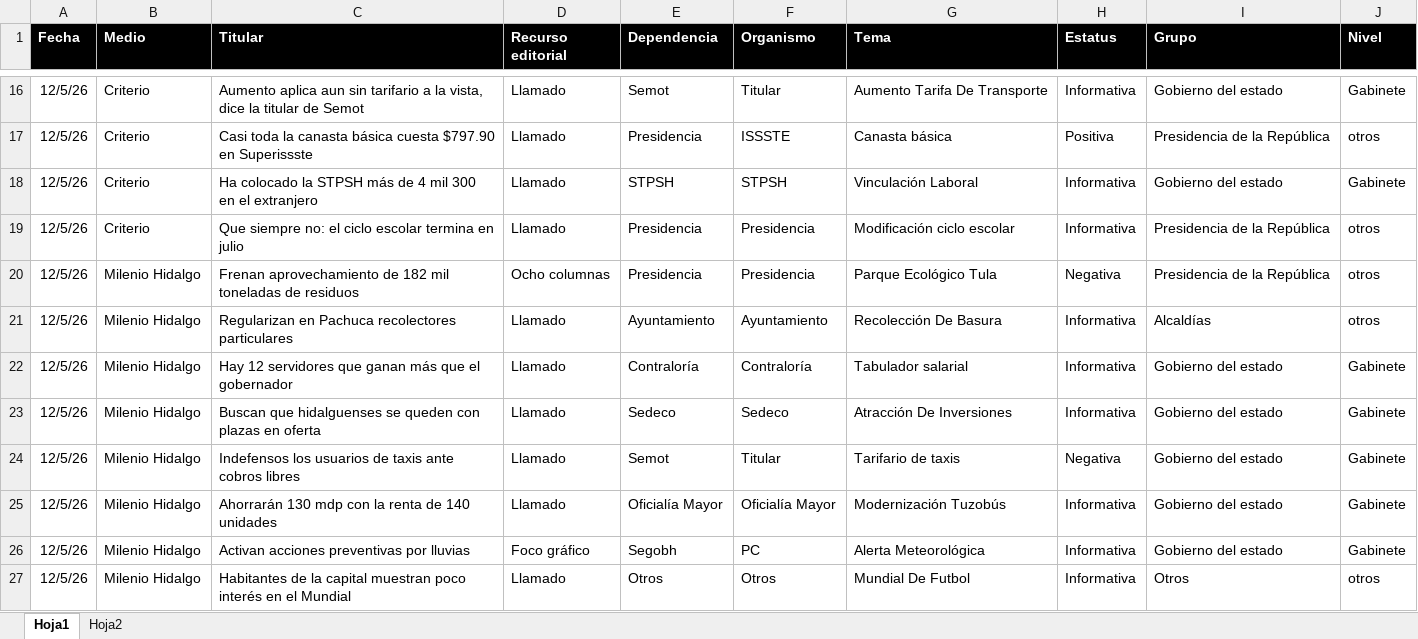
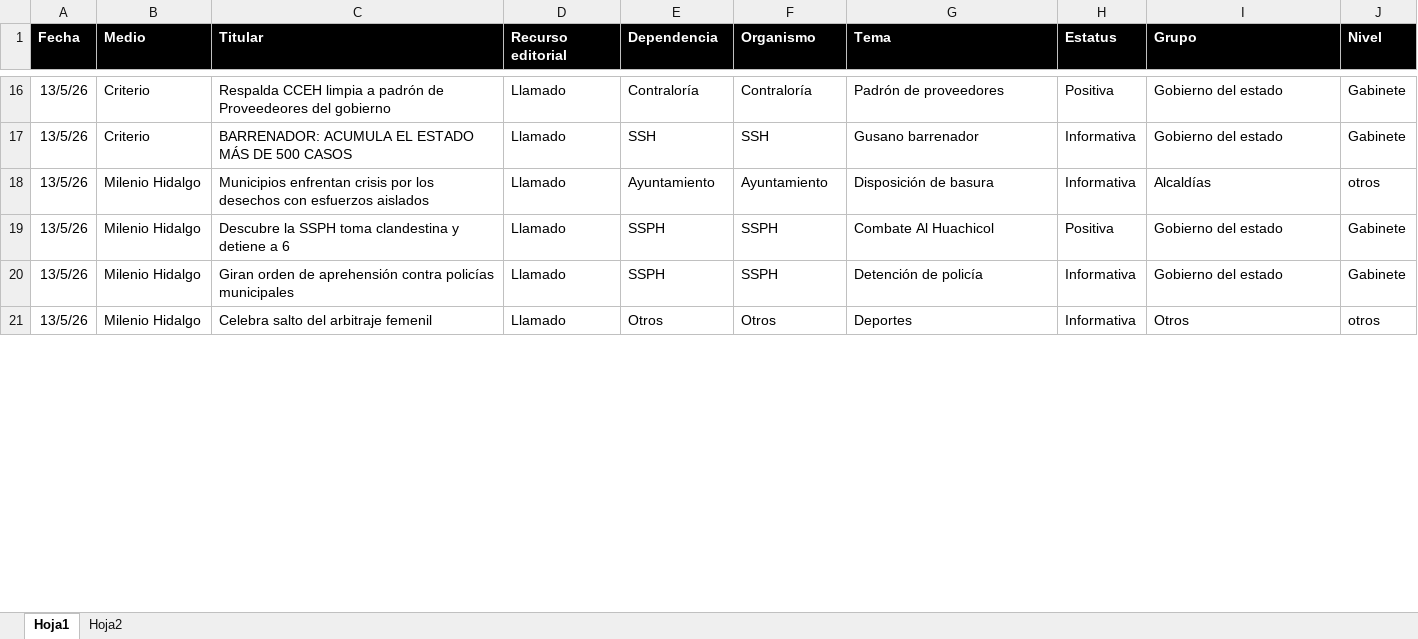
Before and after one commit to thelonious9/Reporteportadas, an Excel workbook: MuestraPortadas.xlsx, sheet Hoja1, drawn as a sheet; only a part is shown, gaps mark what is left out; values as stored, in another font and other column widths than the file's, no borders; table styles not drawn; removed rows and columns are numbered as before the commit, all else as after; the diff covers the shown part only; the diff names each change by its address in the sheet, - before the commit and + after, or states it on an @@ line.

```diff
--- a/MuestraPortadas.xlsx (sheet Hoja1)
+++ b/MuestraPortadas.xlsx (sheet Hoja1)
-A16 (Fecha): 12/5/26
+A16 (Fecha): 13/5/26
-C16 (Titular): Aumento aplica aun sin tarifario a la vista, dice la titular de Semot
+C16 (Titular): Respalda CCEH limpia a padrón de Proveedeores del gobierno
-E16 (Dependencia): Semot
+E16 (Dependencia): Contraloría
-F16 (Organismo): Titular
+F16 (Organismo): Contraloría
-G16 (Tema): Aumento Tarifa De Transporte
+G16 (Tema): Padrón de proveedores
-H16 (Estatus): Informativa
+H16 (Estatus): Positiva
-row 17: 12/5/26 | Criterio | Casi toda la canasta básica cuesta $797.90 en Superissste | Llamado | Presidencia | ISSSTE | Canasta básica | Positiva | Presidencia de la República | otros
-A17 (Fecha): 12/5/26
+A17 (Fecha): 13/5/26
-C17 (Titular): Ha colocado la STPSH más de 4 mil 300 en el extranjero
+C17 (Titular): BARRENADOR: ACUMULA EL ESTADO MÁS DE 500 CASOS
-E17 (Dependencia): STPSH
+E17 (Dependencia): SSH
-F17 (Organismo): STPSH
+F17 (Organismo): SSH
-G17 (Tema): Vinculación Laboral
+G17 (Tema): Gusano barrenador
-row 19: 12/5/26 | Criterio | Que siempre no: el ciclo escolar termina en julio | Llamado | Presidencia | Presidencia | Modificación ciclo escolar | Informativa | Presidencia de la República | otros
-row 20: 12/5/26 | Milenio Hidalgo | Frenan aprovechamiento de 182 mil toneladas de residuos | Ocho columnas | Presidencia | Presidencia | Parque Ecológico Tula | Negativa | Presidencia de la República | otros
-A18:A20 (Fecha): 12/5/26
+A18:A20 (Fecha): 13/5/26
-C18 (Titular): Regularizan en Pachuca recolectores particulares
+C18 (Titular): Municipios enfrentan crisis por los desechos con esfuerzos aislados
-G18 (Tema): Recolección De Basura
+G18 (Tema): Disposición de basura
-C19 (Titular): Hay 12 servidores que ganan más que el gobernador
+C19 (Titular): Descubre la SSPH toma clandestina y detiene a 6
-E19 (Dependencia): Contraloría
+E19 (Dependencia): SSPH
-F19 (Organismo): Contraloría
+F19 (Organismo): SSPH
-G19 (Tema): Tabulador salarial
+G19 (Tema): Combate Al Huachicol
-H19 (Estatus): Informativa
+H19 (Estatus): Positiva
-C20 (Titular): Buscan que hidalguenses se queden con plazas en oferta
+C20 (Titular): Giran orden de aprehensión contra policías municipales
-E20 (Dependencia): Sedeco
+E20 (Dependencia): SSPH
-F20 (Organismo): Sedeco
+F20 (Organismo): SSPH
-G20 (Tema): Atracción De Inversiones
+G20 (Tema): Detención de policía
-row 24: 12/5/26 | Milenio Hidalgo | Indefensos los usuarios de taxis ante cobros libres | Llamado | Semot | Titular | Tarifario de taxis | Negativa | Gobierno del estado | Gabinete
-row 25: 12/5/26 | Milenio Hidalgo | Ahorrarán 130 mdp con la renta de 140 unidades | Llamado | Oficialía Mayor | Oficialía Mayor | Modernización Tuzobús | Informativa | Gobierno del estado | Gabinete
-row 26: 12/5/26 | Milenio Hidalgo | Activan acciones preventivas por lluvias | Foco gráfico | Segobh | PC | Alerta Meteorológica | Informativa | Gobierno del estado | Gabinete
-A21 (Fecha): 12/5/26
+A21 (Fecha): 13/5/26
-C21 (Titular): Habitantes de la capital muestran poco interés en el Mundial
+C21 (Titular): Celebra salto del arbitraje femenil
-G21 (Tema): Mundial De Futbol
+G21 (Tema): Deportes
```
Also changed, not shown: 27 added rows, 26 removed rows and 134 edited cells elsewhere in this sheet, 1 other file.
